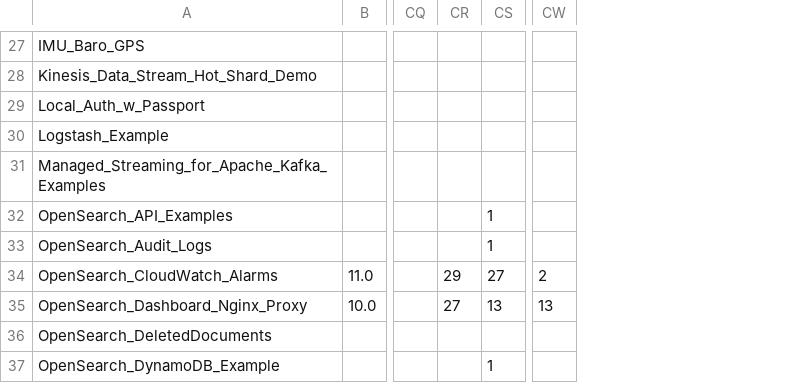
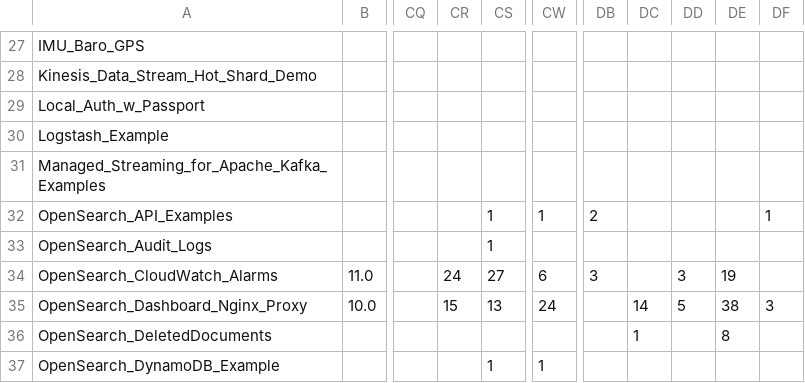
Before and after one commit to ev2900/GitHub_Insigths_History, a CSV file: Metric_Collection/Metric_Data/views.csv, drawn as a sheet; only a part is shown, gaps mark what is left out; the diff covers the shown part only; the diff names each change by its address in the sheet, - before the commit and + after, or states it on an @@ line.

```diff
--- a/Metric_Collection/Metric_Data/views.csv
+++ b/Metric_Collection/Metric_Data/views.csv
+column DB, rows 32-34: 2 |  | 3
+column DC, rows 35-36: 14 | 1
+column DD, rows 34-35: 3 | 5
+column DE, rows 34-36: 19 | 38 | 8
+column DF, rows 32-35: 1 |  |  | 3
-CW32: (empty)
+CW32: 1
-CR34: 29
+CR34: 24
-CW34: 2
+CW34: 6
-CR35: 27
+CR35: 15
-CW35: 13
+CW35: 24
-CW37: (empty)
+CW37: 1
```
Also changed, not shown: 1 added row and 7 edited cells elsewhere in this file, Metric_Collection/Metric_Data/unique_visits.csv, 1 other file.
